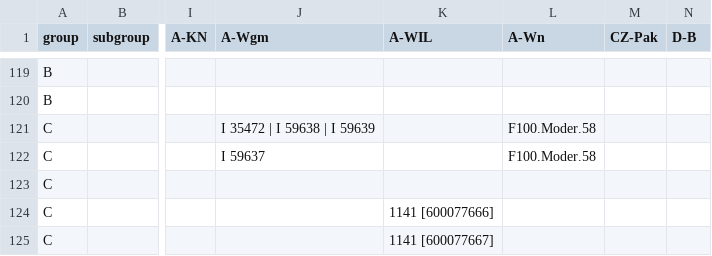
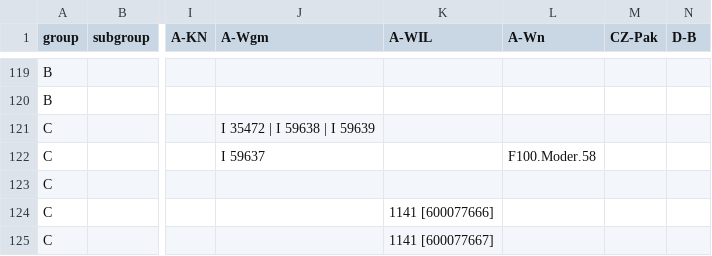
Before and after one commit to edition-esser-skala/werner-catalogue-of-works, a CSV file: data/catalogue_works.csv, drawn as a sheet; only a part is shown, gaps mark what is left out; the diff covers the shown part only; the diff names each change by its address in the sheet, - before the commit and + after, or states it on an @@ line.

```diff
--- a/data/catalogue_works.csv
+++ b/data/catalogue_works.csv
-L121 (A-Wn): F100.Moder.58
+L121 (A-Wn): (empty)
```
Also changed, not shown: 3 added rows, 3 removed rows and 25 edited cells elsewhere in this file, 15 other files.
